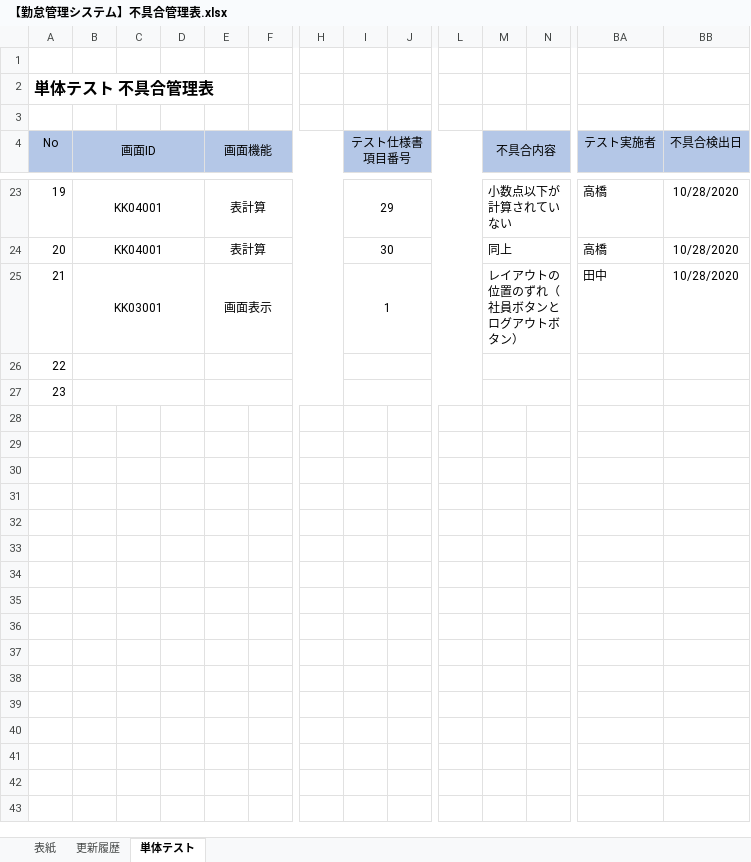
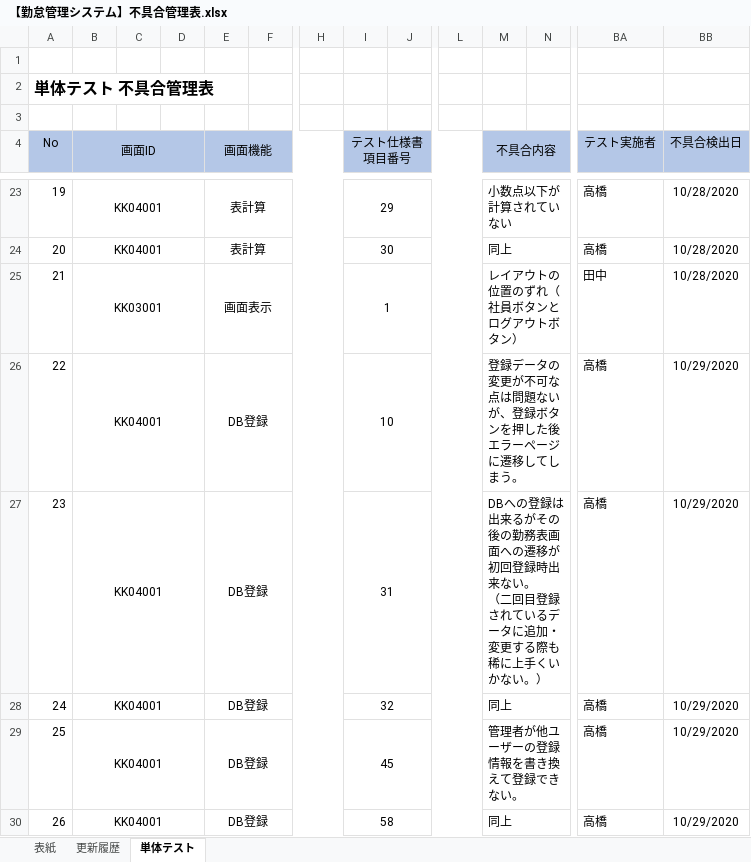
Before and after one commit to senshinsoft/ss-kintai, an Excel workbook: docs/管理表/【勤怠管理システム】不具合管理表.xlsx, sheet 単体テスト, drawn as a sheet; only a part is shown, gaps mark what is left out; values as stored, in another font and other column widths than the file's, no borders; rows hold the shown columns only; ↵ is a line break in a cell; the diff names each change by its address in the sheet, - before the commit and + after, or states it on an @@ line.

Commit message:
勤務表画面KK04001の不具合管理表、テスト仕様書、テスト報告書を更新

```diff
--- a/docs/管理表/【勤怠管理システム】不具合管理表.xlsx (sheet 単体テスト)
+++ b/docs/管理表/【勤怠管理システム】不具合管理表.xlsx (sheet 単体テスト)
-B26:B27 (画面ID): (empty)
+B26:B27 (画面ID): KK04001
-E26:E27 (画面機能): (empty)
+E26:E27 (画面機能): DB登録
-I26 (テスト仕様書 項目番号): (empty)
+I26 (テスト仕様書 項目番号): 10
-M26 (不具合内容): (empty)
+M26 (不具合内容): 登録データの変更が不可な点は問題ないが、登録ボタンを押した後エラーページに遷移してしまう。
-BA26:BA27 (テスト実施者): (empty)
+BA26:BA27 (テスト実施者): 高橋
-BB26:BB27 (不具合検出日): (empty)
+BB26:BB27 (不具合検出日): 10/29/2020
-I27 (テスト仕様書 項目番号): (empty)
+I27 (テスト仕様書 項目番号): 31
-M27 (不具合内容): (empty)
+M27 (不具合内容): DBへの登録は出来るがその後の勤務表画面への遷移が初回登録時出来ない。 ↵ （二回目登録されているデータに追加・変更する際も稀に上手くいかない。）
+row 28: 24 | KK04001 |  |  | DB登録 |  |  | 32 |  |  | 同上 |  | 高橋 | 10/29/2020
+row 29: 25 | KK04001 |  |  | DB登録 |  |  | 45 |  |  | 管理者が他ユーザーの登録情報を書き換えて登録できない。 |  | 高橋 | 10/29/2020
+row 30: 26 | KK04001 |  |  | DB登録 |  |  | 58 |  |  | 同上 |  | 高橋 | 10/29/2020
```
Also changed, not shown: docs/単体テスト/テスト仕様書/【勤怠管理システム_テスト仕様書】KK04001_勤務報告書画面.xlsx.
